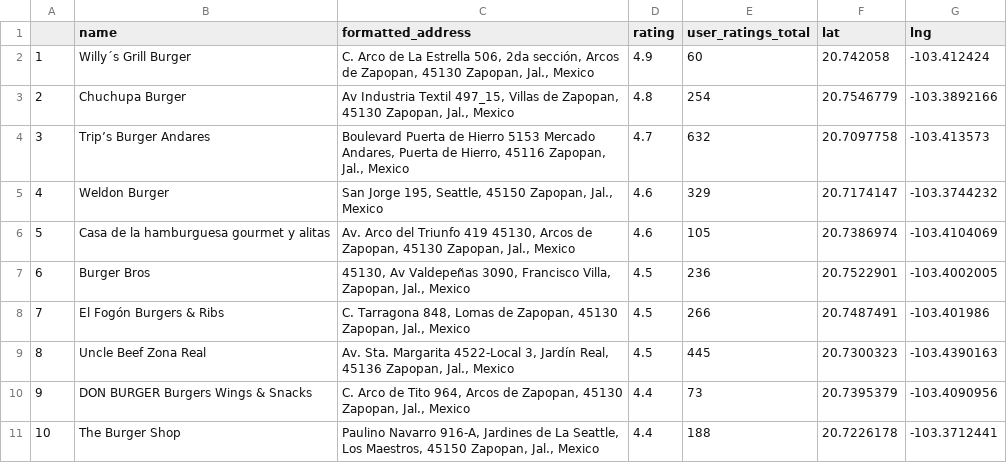
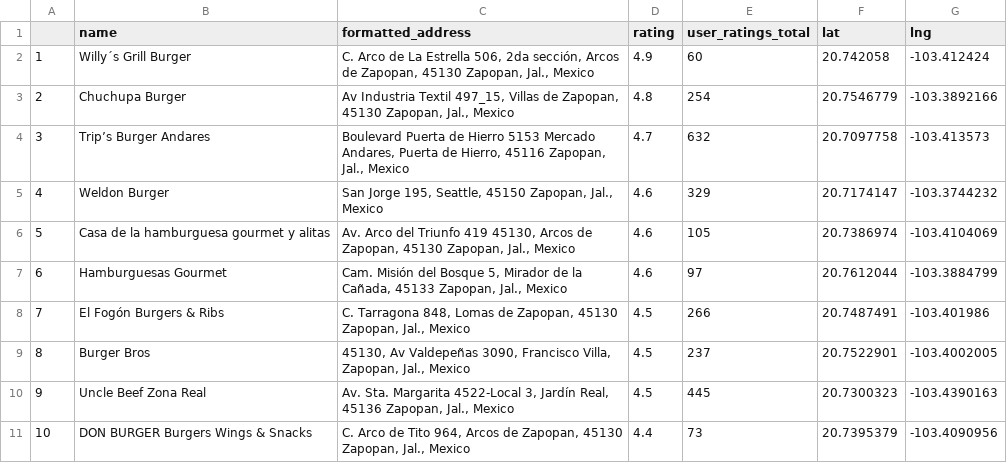
Before and after one commit to Kalincillo/burguer_places, a CSV file: zap.csv, drawn as a sheet; removed rows and columns are numbered as before the commit, all else as after; the diff names each change by its address in the sheet, - before the commit and + after, or states it on an @@ line.

```diff
--- a/zap.csv
+++ b/zap.csv
-row 7: 6 | Burger Bros | 45130, Av Valdepeñas 3090, Francisco Villa, Zapopan, Jal., Mexico | 4.5 | 236 | 20.7522901 | -103.4002005
+row 7: 6 | Hamburguesas Gourmet | Cam. Misión del Bosque 5, Mirador de la Cañada, 45133 Zapopan, Jal., Mexico | 4.6 | 97 | 20.7612044 | -103.3884799
+row 9: 8 | Burger Bros | 45130, Av Valdepeñas 3090, Francisco Villa, Zapopan, Jal., Mexico | 4.5 | 237 | 20.7522901 | -103.4002005
@@ column A renumbered between rows 10 and 11 @@
-row 11: 10 | The Burger Shop | Paulino Navarro 916-A, Jardines de La Seattle, Los Maestros, 45150 Zapopan, Jal., Mexico | 4.4 | 188 | 20.7226178 | -103.3712441
```
Also changed, not shown: gdl.csv, 3 other files.
